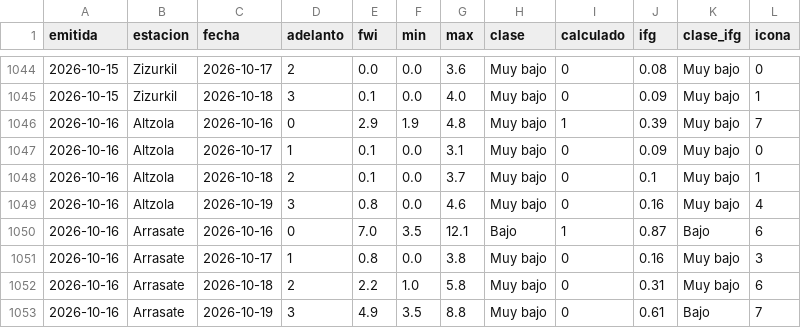
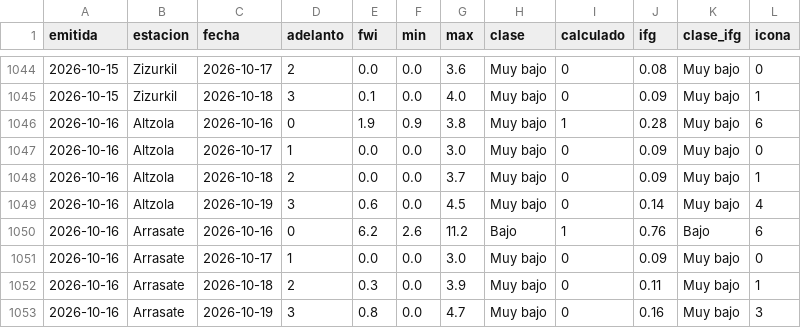
Before and after one commit to irratiamendiak/panel-fwi, a CSV file: datos/previsiones.csv, drawn as a sheet; only a part is shown, gaps mark what is left out; the diff covers the shown part only.

Commit message:
Actualiza datos FWI 2026-10-16

```diff
--- a/datos/previsiones.csv
+++ b/datos/previsiones.csv
@@ -1045,9 +1045,9 @@ emitida,estacion,fecha,adelanto,fwi,min,max,clase,calculado,ifg,clase_ifg,icona
 2026-10-15,Zizurkil,2026-10-18,3,0.1,0.0,4.0,Muy bajo,0,0.09,Muy bajo,1
-2026-10-16,Altzola,2026-10-16,0,2.9,1.9,4.8,Muy bajo,1,0.39,Muy bajo,7
-2026-10-16,Altzola,2026-10-17,1,0.1,0.0,3.1,Muy bajo,0,0.09,Muy bajo,0
-2026-10-16,Altzola,2026-10-18,2,0.1,0.0,3.7,Muy bajo,0,0.1,Muy bajo,1
-2026-10-16,Altzola,2026-10-19,3,0.8,0.0,4.6,Muy bajo,0,0.16,Muy bajo,4
-2026-10-16,Arrasate,2026-10-16,0,7.0,3.5,12.1,Bajo,1,0.87,Bajo,6
-2026-10-16,Arrasate,2026-10-17,1,0.8,0.0,3.8,Muy bajo,0,0.16,Muy bajo,3
-2026-10-16,Arrasate,2026-10-18,2,2.2,1.0,5.8,Muy bajo,0,0.31,Muy bajo,6
-2026-10-16,Arrasate,2026-10-19,3,4.9,3.5,8.8,Muy bajo,0,0.61,Bajo,7
+2026-10-16,Altzola,2026-10-16,0,1.9,0.9,3.8,Muy bajo,1,0.28,Muy bajo,6
+2026-10-16,Altzola,2026-10-17,1,0.0,0.0,3.0,Muy bajo,0,0.09,Muy bajo,0
+2026-10-16,Altzola,2026-10-18,2,0.0,0.0,3.7,Muy bajo,0,0.09,Muy bajo,1
+2026-10-16,Altzola,2026-10-19,3,0.6,0.0,4.5,Muy bajo,0,0.14,Muy bajo,4
+2026-10-16,Arrasate,2026-10-16,0,6.2,2.6,11.2,Bajo,1,0.76,Bajo,6
+2026-10-16,Arrasate,2026-10-17,1,0.0,0.0,3.0,Muy bajo,0,0.09,Muy bajo,0
+2026-10-16,Arrasate,2026-10-18,2,0.3,0.0,3.9,Muy bajo,0,0.11,Muy bajo,1
+2026-10-16,Arrasate,2026-10-19,3,0.8,0.0,4.7,Muy bajo,0,0.16,Muy bajo,3
```
Also changed, not shown: 132 edited cells elsewhere in this file, 4 other files.
